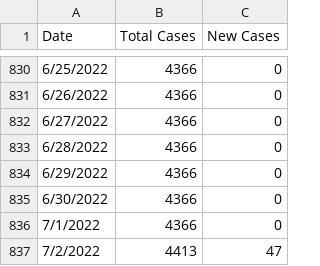
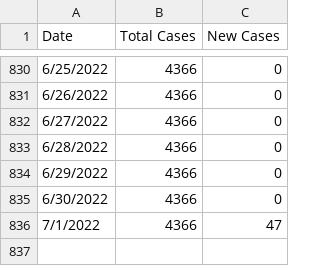
Before and after one commit to rutherford-nj/data-committee.covid-data, a CSV file: data/csv/rutherford_data.csv, drawn as a sheet; only a part is shown, gaps mark what is left out.

Commit message:
Update rutherford_data.csv
Friday's (7/1) update came too late and was attributed to Sat (7/2)

```diff
--- a/data/csv/rutherford_data.csv
+++ b/data/csv/rutherford_data.csv
@@ -835,3 +835,2 @@ Date,Total Cases,New Cases
 6/30/2022,4366,0
-7/1/2022,4366,0
-7/2/2022,4413,47
+7/1/2022,4366,47
```
